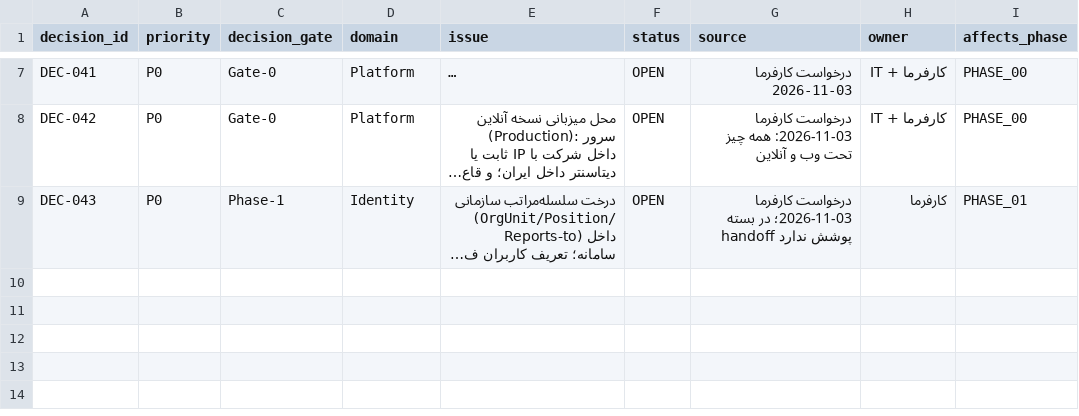
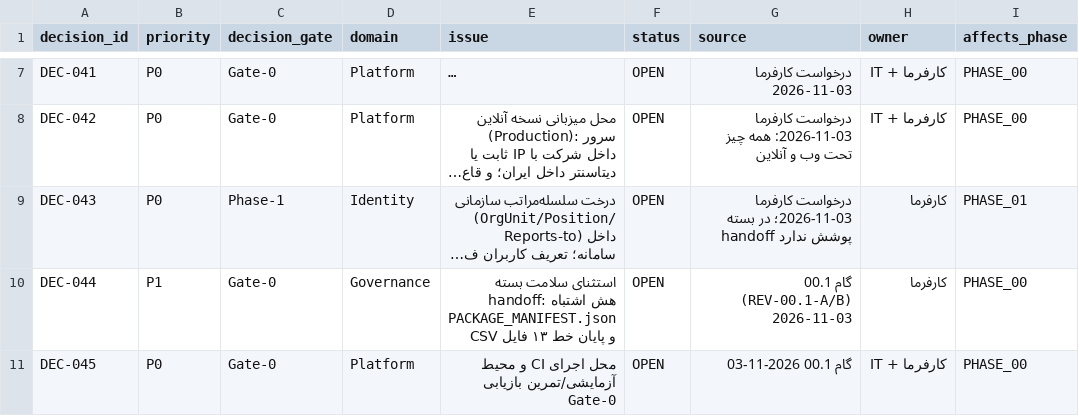
Before and after one commit to bassamrabihavi/aleekhan-erp, a CSV file: control/decisions/DECISIONS_ADDENDUM.csv, drawn as a sheet; only a part is shown, gaps mark what is left out; long unchanged cells end in …; the diff names each change by its address in the sheet, - before the commit and + after, or states it on an @@ line.

```diff
--- a/control/decisions/DECISIONS_ADDENDUM.csv
+++ b/control/decisions/DECISIONS_ADDENDUM.csv
+row 10: DEC-044 | P1 | Gate-0 | Governance | استثنای سلامت بسته handoff: هش اشتباه PACKAGE_MANIFEST.json و پایان خط ۱۳ فایل CSV | OPEN | گام 00.1 (REV-00.1-A/B) 2026-11-03 | کارفرما | PHASE_00
+row 11: DEC-045 | P0 | Gate-0 | Platform | محل اجرای CI و محیط آزمایشی/تمرین بازیابی Gate-0 | OPEN | گام 00.1 2026-11-03 | کارفرما + IT | PHASE_00
```
Also changed, not shown: control/decisions/DECISION_LOG.csv, 2 other files.
